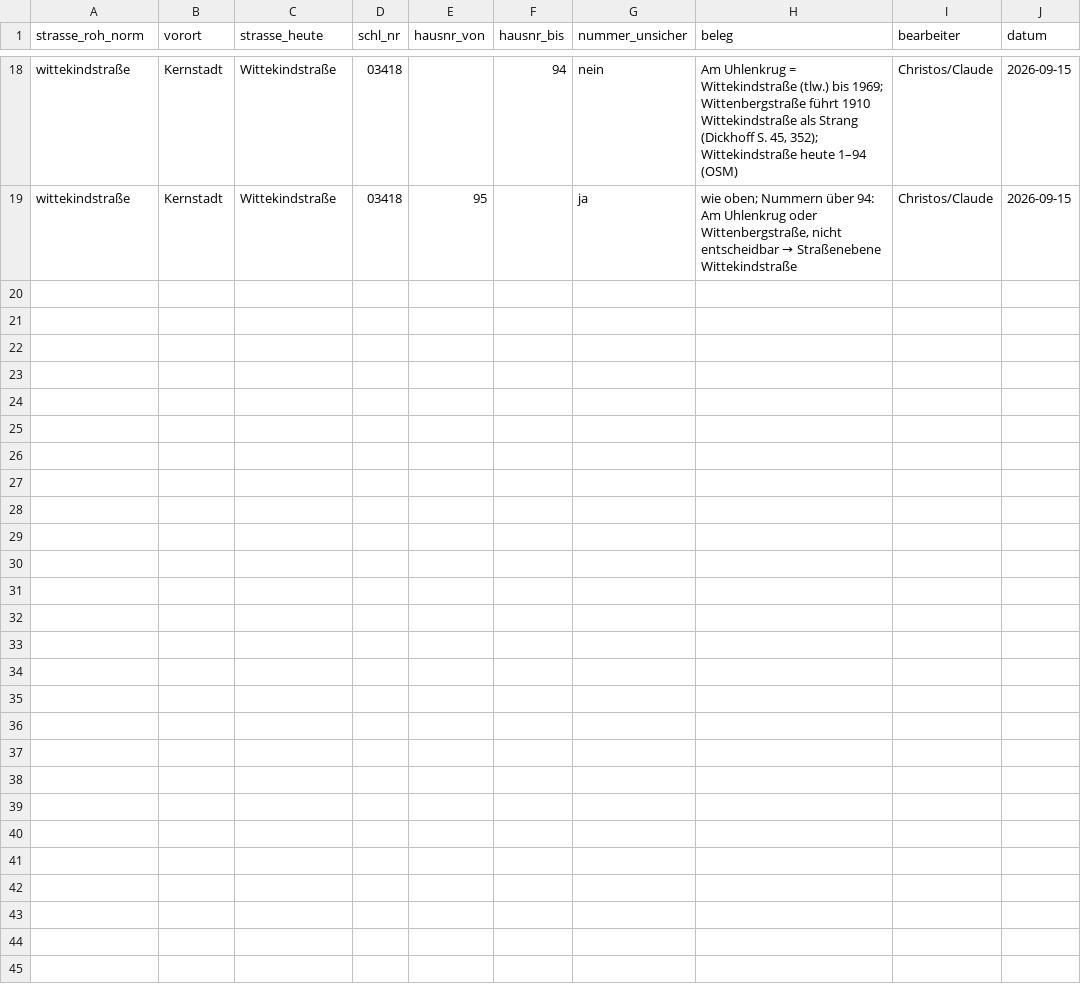
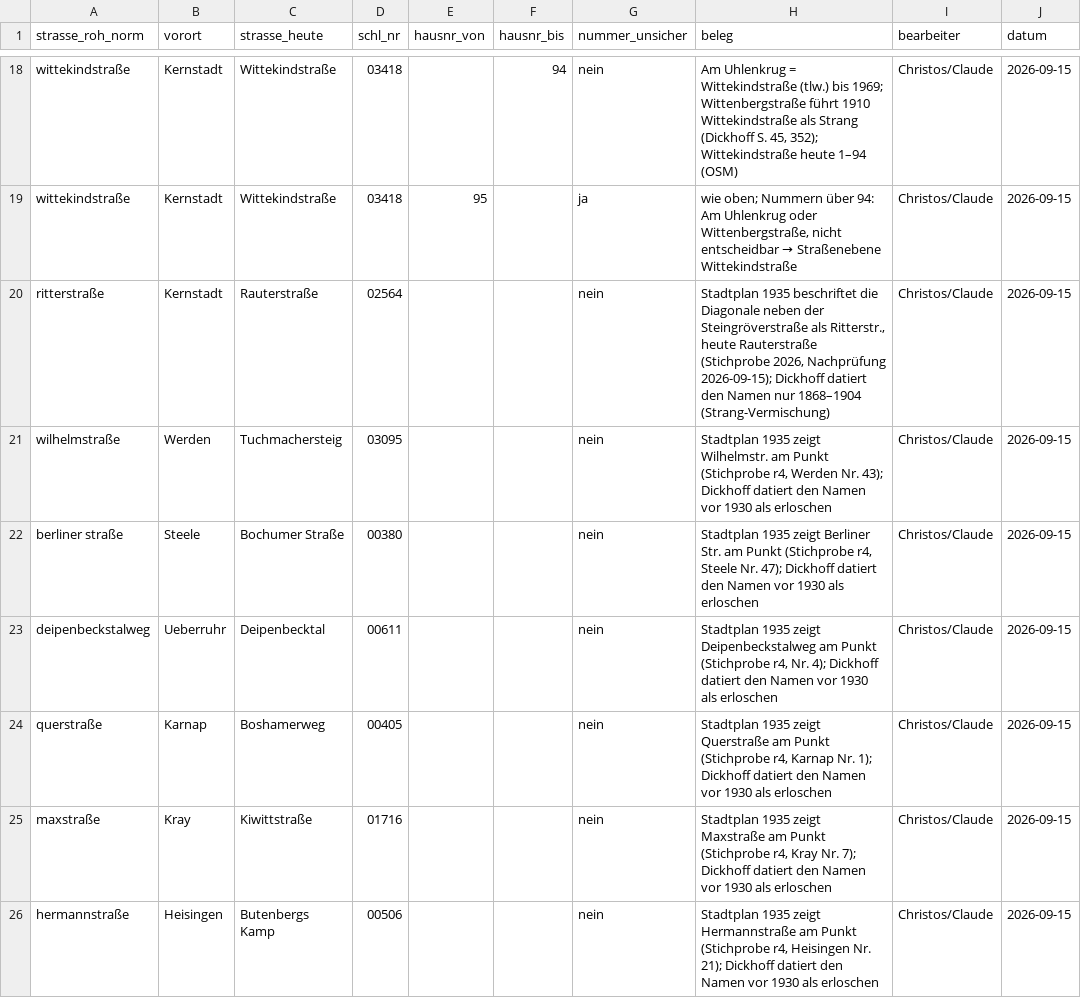
Before and after one commit to rodouc6/essener-adressbuch-1936, a CSV file: kuratierung/strassen_zuordnung.csv, drawn as a sheet; only a part is shown, gaps mark what is left out.

```diff
--- a/kuratierung/strassen_zuordnung.csv
+++ b/kuratierung/strassen_zuordnung.csv
@@ -19 +19,8 @@ wittekindstraße,Kernstadt,Wittekindstraße,03418,,94,nein,"Am Uhlenkrug = Witte
 wittekindstraße,Kernstadt,Wittekindstraße,03418,95,,ja,"wie oben; Nummern über 94: Am Uhlenkrug oder Wittenbergstraße, nicht entscheidbar → Straßenebene Wittekindstraße",Christos/Claude,2026-09-15
+ritterstraße,Kernstadt,Rauterstraße,02564,,,nein,"Stadtplan 1935 beschriftet die Diagonale neben der Steingröverstraße als Ritterstr., heute Rauterstraße (Stichprobe 2026, Nachprüfung 2026-09-15); Dickhoff datiert den Namen nur 1868–1904 (Strang-Vermischung)",Christos/Claude,2026-09-15
+wilhelmstraße,Werden,Tuchmachersteig,03095,,,nein,"Stadtplan 1935 zeigt Wilhelmstr. am Punkt (Stichprobe r4, Werden Nr. 43); Dickhoff datiert den Namen vor 1930 als erloschen",Christos/Claude,2026-09-15
+berliner straße,Steele,Bochumer Straße,00380,,,nein,"Stadtplan 1935 zeigt Berliner Str. am Punkt (Stichprobe r4, Steele Nr. 47); Dickhoff datiert den Namen vor 1930 als erloschen",Christos/Claude,2026-09-15
+deipenbeckstalweg,Ueberruhr,Deipenbecktal,00611,,,nein,"Stadtplan 1935 zeigt Deipenbeckstalweg am Punkt (Stichprobe r4, Nr. 4); Dickhoff datiert den Namen vor 1930 als erloschen",Christos/Claude,2026-09-15
+querstraße,Karnap,Boshamerweg,00405,,,nein,"Stadtplan 1935 zeigt Querstraße am Punkt (Stichprobe r4, Karnap Nr. 1); Dickhoff datiert den Namen vor 1930 als erloschen",Christos/Claude,2026-09-15
+maxstraße,Kray,Kiwittstraße,01716,,,nein,"Stadtplan 1935 zeigt Maxstraße am Punkt (Stichprobe r4, Kray Nr. 7); Dickhoff datiert den Namen vor 1930 als erloschen",Christos/Claude,2026-09-15
+hermannstraße,Heisingen,Butenbergs Kamp,00506,,,nein,"Stadtplan 1935 zeigt Hermannstraße am Punkt (Stichprobe r4, Heisingen Nr. 21); Dickhoff datiert den Namen vor 1930 als erloschen",Christos/Claude,2026-09-15
```
Also changed, not shown: docs/stichprobe_r4.csv, 7 other files.
